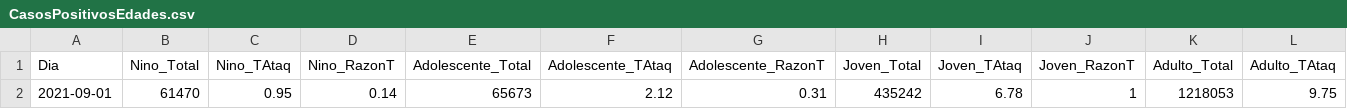
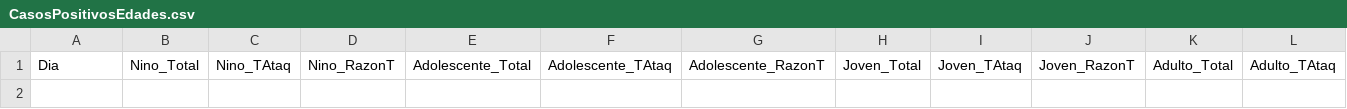
Before and after one commit to krmnino/Peru_COVID19_OpenData, a CSV file: data/CasosPositivosEdades/CasosPositivosEdades.csv, drawn as a sheet; only a part is shown; rows hold the shown columns only; the diff names each change by its address in the sheet, - before the commit and + after, or states it on an @@ line.

```diff
--- a/data/CasosPositivosEdades/CasosPositivosEdades.csv
+++ b/data/CasosPositivosEdades/CasosPositivosEdades.csv
-row 2: 2021-09-01 | 61470 | 0.95 | 0.14 | 65673 | 2.12 | 0.31 | 435242 | 6.78 | 1 | 1218053 | 9.75
```
